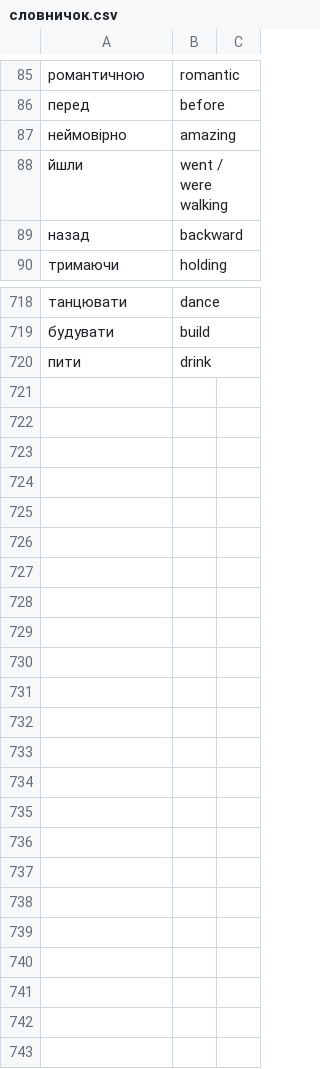
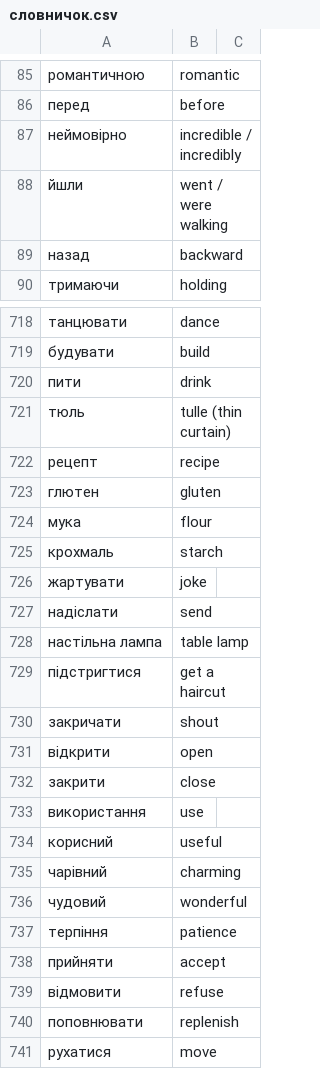
Before and after one commit to boonleng/ankicard, a CSV file: словничок.csv, drawn as a sheet; only a part is shown, gaps mark what is left out.

Commit message:
Replenish, move

```diff
--- a/словничок.csv
+++ b/словничок.csv
@@ -86,3 +86,3 @@
 перед,before
-неймовірно,amazing
+неймовірно, incredible / incredibly
 йшли,went / were walking
@@ -720 +720,22 @@
 пити, drink
+тюль, tulle (thin curtain)
+рецепт, recipe
+глютен, gluten
+мука, flour
+крохмаль, starch
+жартувати, joke
+надіслати, send
+настільна лампа, table lamp
+підстригтися, get a haircut
+закричати, shout
+відкрити, open
+закрити, close
+використання, use
+корисний, useful
+чарівний, charming
+чудовий, wonderful
+терпіння, patience
+прийняти, accept
+відмовити, refuse
+поповнювати, replenish
+рухатися, move
```
